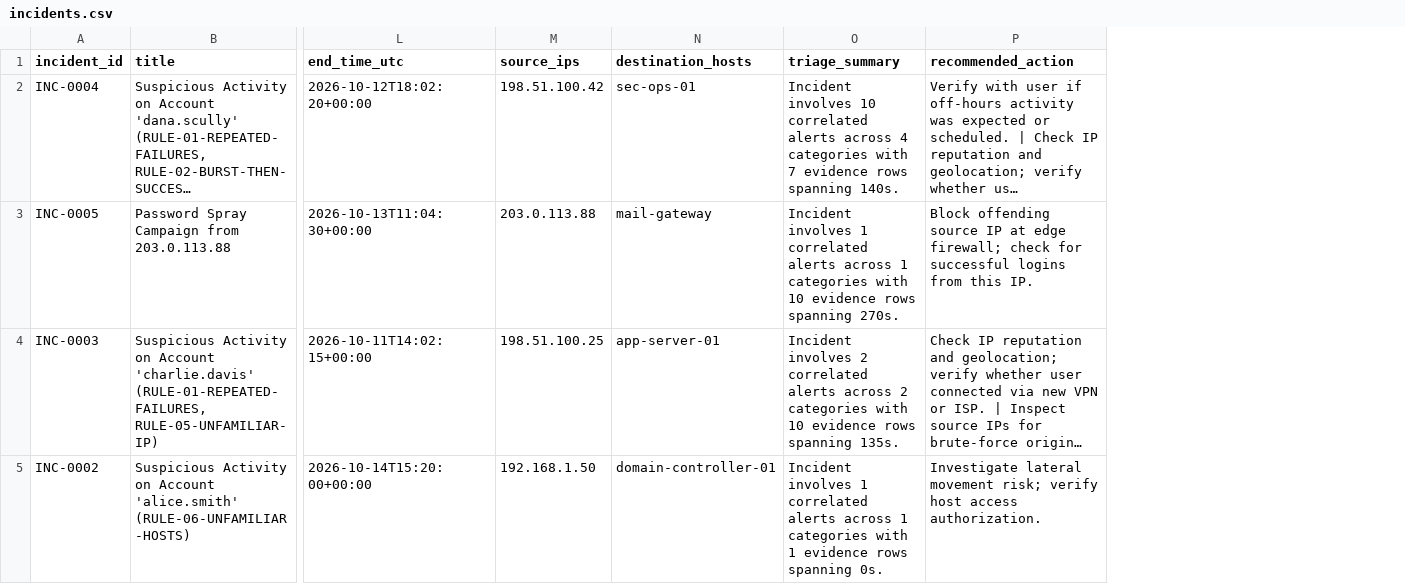
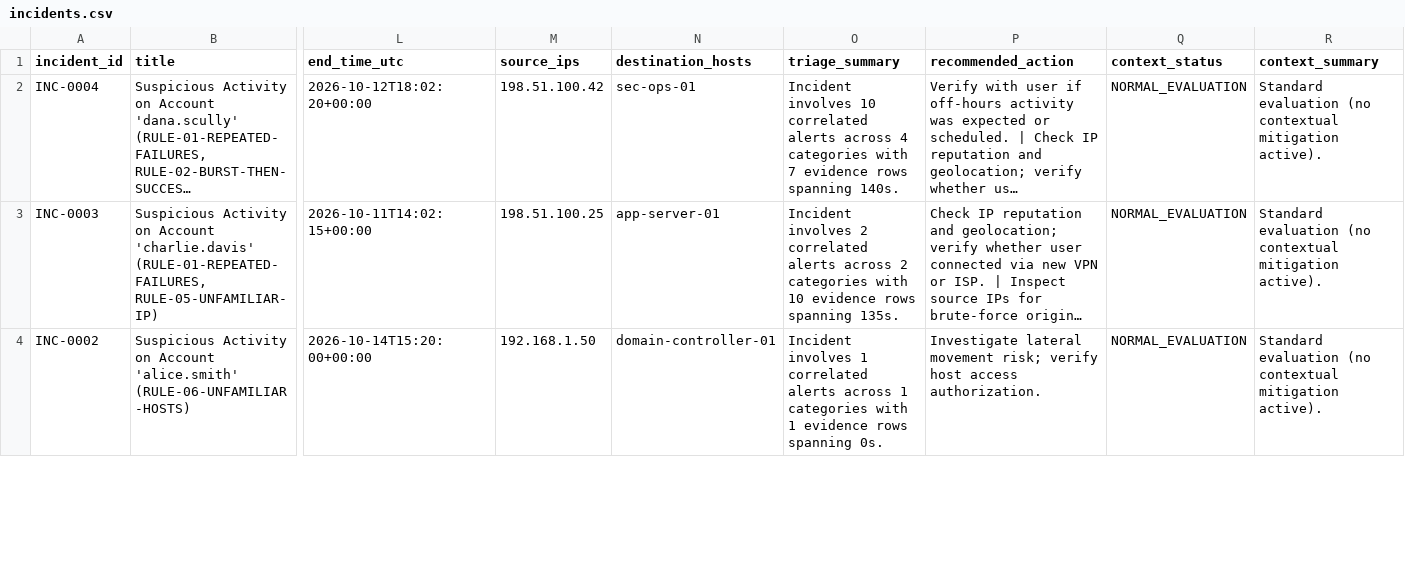
Before and after one commit to Emmanuel-Enoch/mission72-investigation-console, a CSV file: reports/incidents.csv, drawn as a sheet; only a part is shown, gaps mark what is left out; long unchanged cells end in …; removed rows and columns are numbered as before the commit, all else as after; rows hold the shown columns only; the diff covers the shown part only; the diff names each change by its address in the sheet, - before the commit and + after, or states it on an @@ line.

Commit message:
feat(mission02): implement context-aware alert detection and false-positive reduction
- Add ContextRegistry with MaintenanceWindow, AccountAuthorization, and VpnEndpoint models
- Support strict UTC timestamp handling, exact boundary matching, and host pattern matching
- Integrate context awareness into DetectionEngine (Rule 5 VPN checks, Rule 6 maintenance checks)
- Implement explainable risk mitigation discounts (-35 pts maintenance, -15 pts VPN) bounded in [0, 100]
- Enforce threat preservation: scope mismatches, out-of-window attempts, and unapproved roles receive 0 discount
- Update investigator server UI, CLI, and CSV/HTML report exporters with contextual status badges
- Add 13 deterministic tests in tests/test_mission02_context.py covering all challenge scenarios
- Update documentation in README.md with configuration schemas and scenario matrix

```diff
--- a/reports/incidents.csv
+++ b/reports/incidents.csv
+column Q (context_status), rows 2-4: all NORMAL_EVALUATION
+column R (context_summary), rows 2-4: all Standard evaluation (no contextual mitigation active).
-row 3: INC-0005 | Password Spray Campaign from 203.0.113.88 | 2026-10-13T11:04:30+00:00 | 203.0.113.88 | mail-gateway | Incident involves 1 correlated alerts across 1 categories with 10 evidence rows spanning 270s. | Block offending source IP at edge firewall; check for successful logins from this IP.
```
Also changed, not shown: 1 added row elsewhere in this file, reports/evidence.csv, 11 other files.
